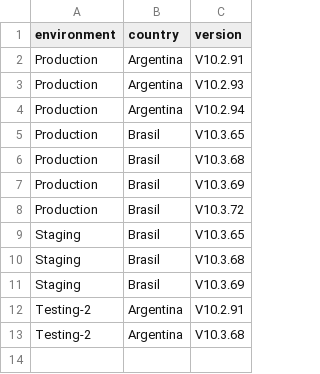
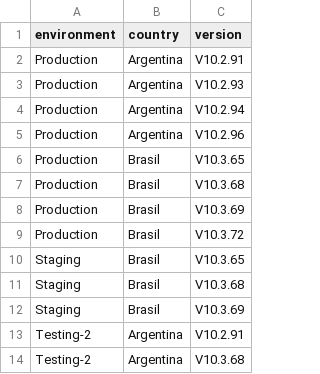
Before and after one commit to chbazan/pepper_cypress_reports, a CSV file: manifest.csv, drawn as a sheet; the diff names each change by its address in the sheet, - before the commit and + after, or states it on an @@ line.

```diff
--- a/manifest.csv
+++ b/manifest.csv
+row 5: Production | Argentina | V10.2.96
```
Also changed, not shown: 4 other files.
